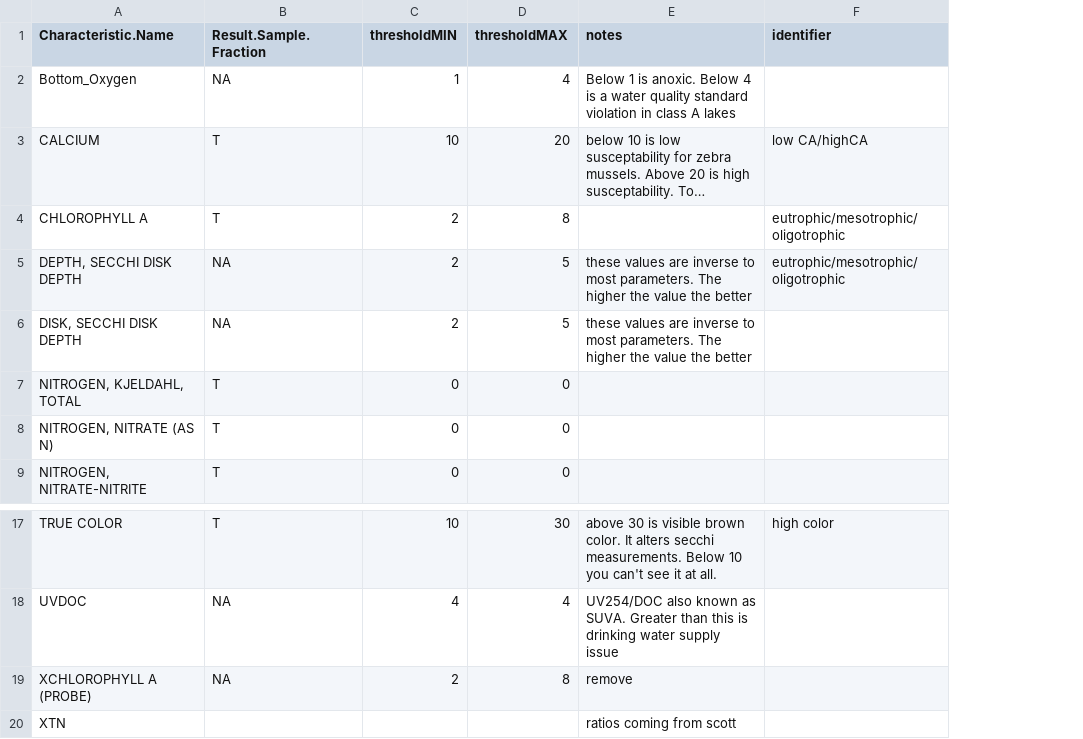
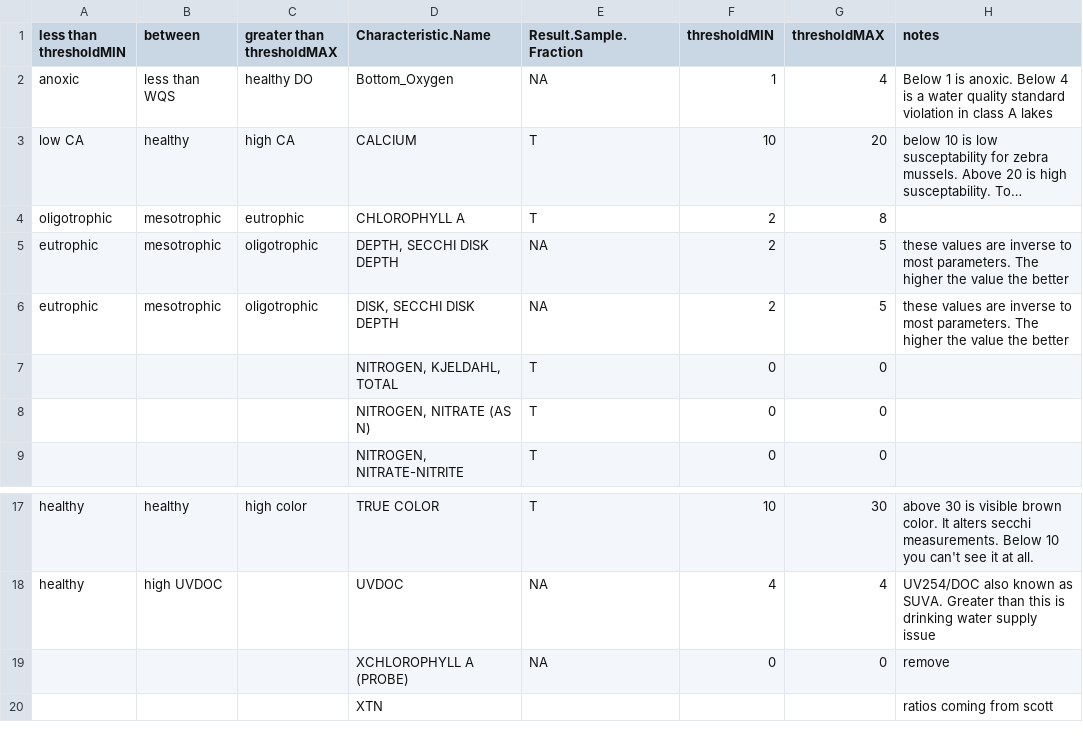
Before and after one commit to AleneOnion/LCIReports, a CSV file: sections/data/thresholds.csv, drawn as a sheet; only a part is shown, gaps mark what is left out; long unchanged cells end in …; removed rows and columns are numbered as before the commit, all else as after; the diff names each change by its address in the sheet, - before the commit and + after, or states it on an @@ line.

Commit message:
final updates to old thresholds.method

```diff
--- a/sections/data/thresholds.csv
+++ b/sections/data/thresholds.csv
+column A (less than thresholdMIN), rows 2-6: anoxic | low CA | oligotrophic | eutrophic | eutrophic; rows 17-18: healthy | healthy
+column B (between), rows 2-6: less than WQS | healthy | mesotrophic | mesotrophic | mesotrophic; rows 17-18: healthy | high UVDOC
+column C (greater than thresholdMAX), rows 2-6: healthy DO | high CA | eutrophic | oligotrophic | oligotrophic; row 17: high color
-column F (identifier), rows 3-5: low CA/highCA | eutrophic/mesotrophic/oligotrophic | eutrophic/mesotrophic/oligotrophic; row 17: high color
-F19 (thresholdMIN): 2
+F19 (thresholdMIN): 0
-G19 (thresholdMAX): 8
+G19 (thresholdMAX): 0
```
Also changed, not shown: 2018.Data.for.review.simple.csv, 8 other files.
